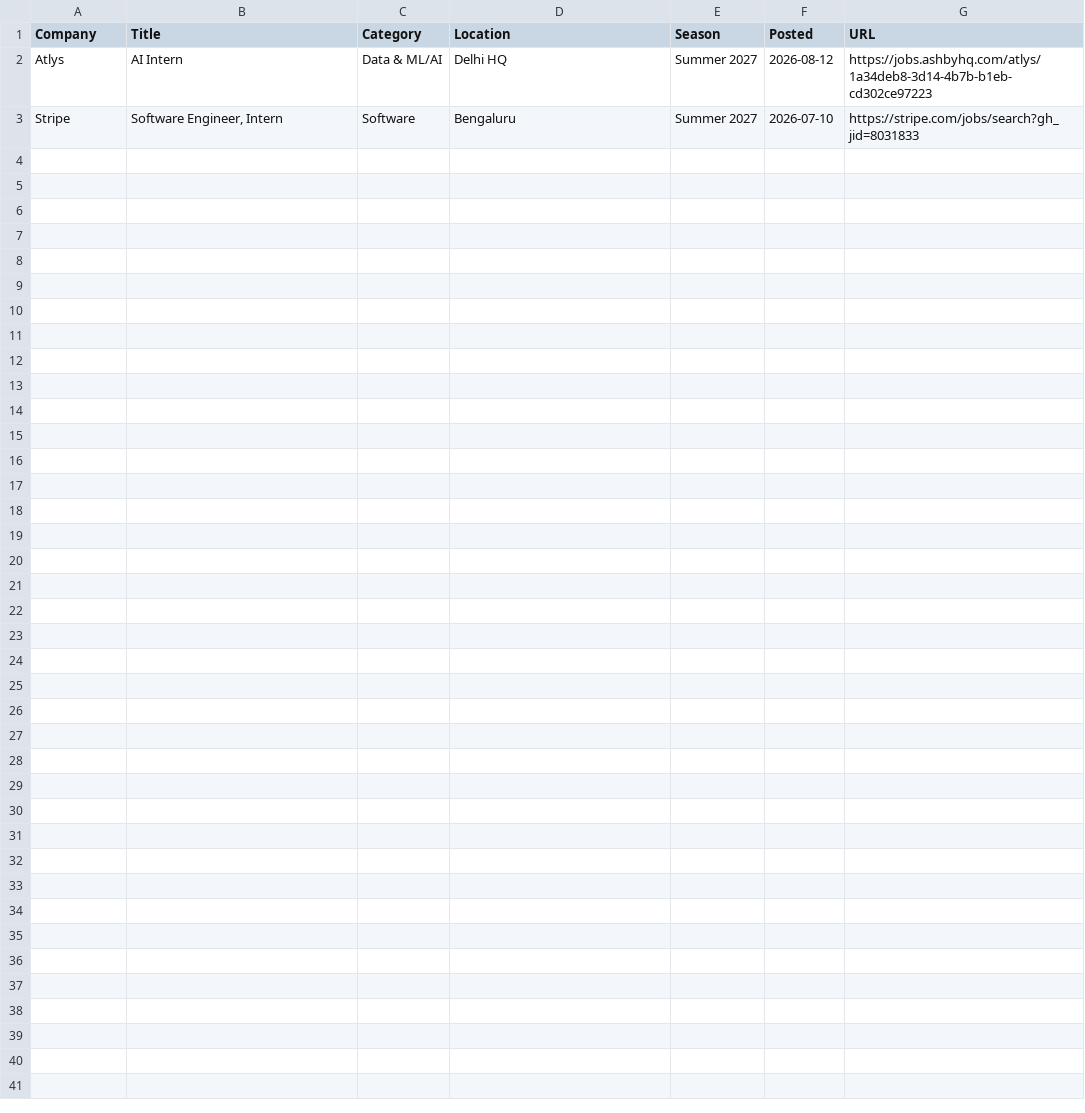
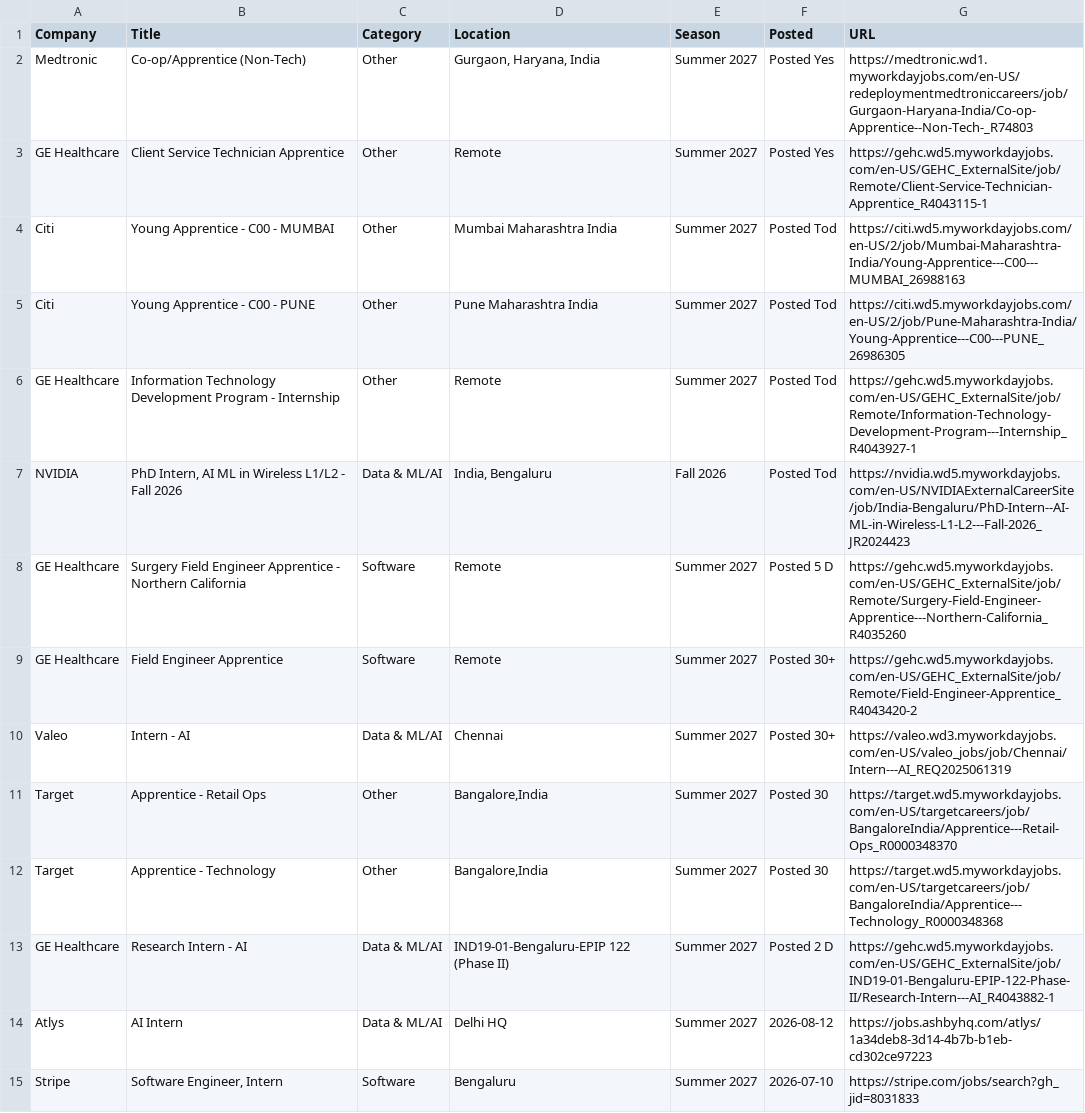
Before and after one commit to 10vulture1005/interns-work, a CSV file: data/internships.csv, drawn as a sheet.

Commit message:
chore: update internships (2026-09-05 12:12 UTC)

```diff
--- a/data/internships.csv
+++ b/data/internships.csv
@@ -1,2 +1,14 @@
 Company,Title,Category,Location,Season,Posted,URL
+Medtronic,Co-op/Apprentice (Non-Tech),Other,"Gurgaon, Haryana, India",Summer 2027,Posted Yes,https://medtronic.wd1.myworkdayjobs.com/en-US/redeploymentmedtroniccareers/job/Gurgaon-Haryana-India/Co-op-Apprentice--Non-Tech-_R74803
+GE Healthcare,Client Service Technician Apprentice,Other,Remote,Summer 2027,Posted Yes,https://gehc.wd5.myworkdayjobs.com/en-US/GEHC_ExternalSite/job/Remote/Client-Service-Technician-Apprentice_R4043115-1
+Citi,Young Apprentice - C00 - MUMBAI,Other,Mumbai Maharashtra India,Summer 2027,Posted Tod,https://citi.wd5.myworkdayjobs.com/en-US/2/job/Mumbai-Maharashtra-India/Young-Apprentice---C00---MUMBAI_26988163
+Citi,Young Apprentice - C00 - PUNE,Other,Pune Maharashtra India,Summer 2027,Posted Tod,https://citi.wd5.myworkdayjobs.com/en-US/2/job/Pune-Maharashtra-India/Young-Apprentice---C00---PUNE_26986305
+GE Healthcare,Information Technology Development Program - Internship,Other,Remote,Summer 2027,Posted Tod,https://gehc.wd5.myworkdayjobs.com/en-US/GEHC_ExternalSite/job/Remote/Information-Technology-Development-Program---Internship_R4043927-1
+NVIDIA,"PhD Intern, AI ML in Wireless L1/L2 - Fall 2026",Data & ML/AI,"India, Bengaluru",Fall 2026,Posted Tod,https://nvidia.wd5.myworkdayjobs.com/en-US/NVIDIAExternalCareerSite/job/India-Bengaluru/PhD-Intern--AI-ML-in-Wireless-L1-L2---Fall-2026_JR2024423
+GE Healthcare,Surgery Field Engineer Apprentice - Northern California,Software,Remote,Summer 2027,Posted 5 D,https://gehc.wd5.myworkdayjobs.com/en-US/GEHC_ExternalSite/job/Remote/Surgery-Field-Engineer-Apprentice---Northern-California_R4035260
+GE Healthcare,Field Engineer Apprentice,Software,Remote,Summer 2027,Posted 30+,https://gehc.wd5.myworkdayjobs.com/en-US/GEHC_ExternalSite/job/Remote/Field-Engineer-Apprentice_R4043420-2
+Valeo,Intern - AI,Data & ML/AI,Chennai,Summer 2027,Posted 30+,https://valeo.wd3.myworkdayjobs.com/en-US/valeo_jobs/job/Chennai/Intern---AI_REQ2025061319
+Target,Apprentice - Retail Ops,Other,"Bangalore,India",Summer 2027,Posted 30 ,https://target.wd5.myworkdayjobs.com/en-US/targetcareers/job/BangaloreIndia/Apprentice---Retail-Ops_R0000348370
+Target,Apprentice - Technology,Other,"Bangalore,India",Summer 2027,Posted 30 ,https://target.wd5.myworkdayjobs.com/en-US/targetcareers/job/BangaloreIndia/Apprentice---Technology_R0000348368
+GE Healthcare,Research Intern - AI,Data & ML/AI,IND19-01-Bengaluru-EPIP 122 (Phase II),Summer 2027,Posted 2 D,https://gehc.wd5.myworkdayjobs.com/en-US/GEHC_ExternalSite/job/IND19-01-Bengaluru-EPIP-122-Phase-II/Research-Intern---AI_R4043882-1
 Atlys,AI Intern,Data & ML/AI,Delhi HQ,Summer 2027,2026-08-12,https://jobs.ashbyhq.com/atlys/1a34deb8-3d14-4b7b-b1eb-cd302ce97223
```
Also changed, not shown: 9 other files.
